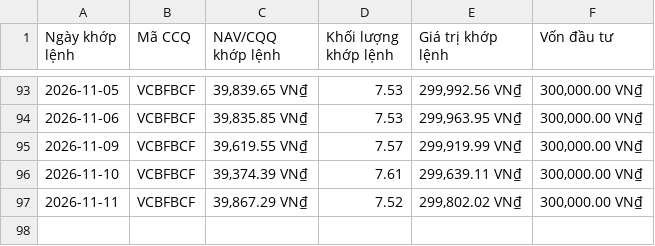
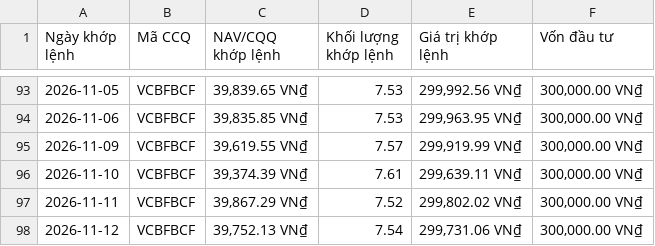
Before and after one commit to congdanh0101/vietnamese-fund-nav-tracker, a CSV file: data_trans/VCBFBCF_transaction.csv, drawn as a sheet; only a part is shown, gaps mark what is left out; the diff names each change by its address in the sheet, - before the commit and + after, or states it on an @@ line.

```diff
--- a/data_trans/VCBFBCF_transaction.csv
+++ b/data_trans/VCBFBCF_transaction.csv
+row 98: 2026-11-12 | VCBFBCF | 39,752.13 VN₫ | 7.54 | 299,731.06 VN₫ | 300,000.00 VN₫
```
Also changed, not shown: data_trans/All_Transactions_Merged.csv, nav_history_all.csv, 4 other files.
